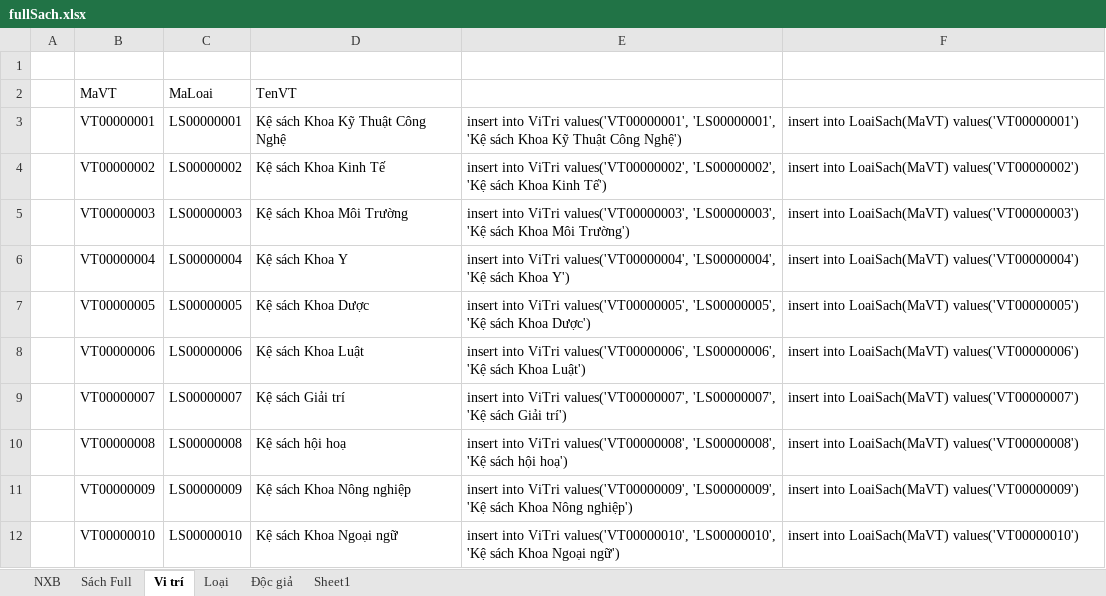
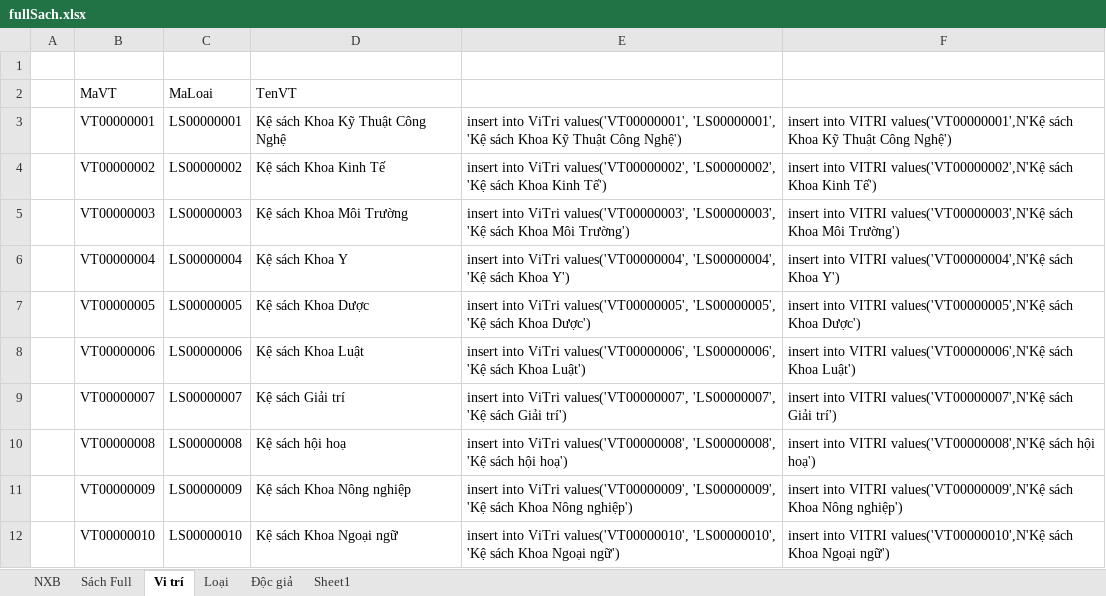
Before and after one commit to ndnguyen0810/DoAn, an Excel workbook: PM_QuanLyThuVien/DataExcel/fullSach.xlsx, sheet Vi trí, drawn as a sheet; values as stored, in another font and other column widths than the file's, no borders; the diff names each change by its address in the sheet, - before the commit and + after, or states it on an @@ line.

```diff
--- a/PM_QuanLyThuVien/DataExcel/fullSach.xlsx (sheet Vi trí)
+++ b/PM_QuanLyThuVien/DataExcel/fullSach.xlsx (sheet Vi trí)
-F3: insert into LoaiSach(MaVT) values('VT00000001')
+F3: insert into VITRI values('VT00000001',N'Kệ sách Khoa Kỹ Thuật Công Nghệ')
-F4: insert into LoaiSach(MaVT) values('VT00000002')
+F4: insert into VITRI values('VT00000002',N'Kệ sách Khoa Kinh Tế')
-F5: insert into LoaiSach(MaVT) values('VT00000003')
+F5: insert into VITRI values('VT00000003',N'Kệ sách Khoa Môi Trường')
-F6: insert into LoaiSach(MaVT) values('VT00000004')
+F6: insert into VITRI values('VT00000004',N'Kệ sách Khoa Y')
-F7: insert into LoaiSach(MaVT) values('VT00000005')
+F7: insert into VITRI values('VT00000005',N'Kệ sách Khoa Dược')
-F8: insert into LoaiSach(MaVT) values('VT00000006')
+F8: insert into VITRI values('VT00000006',N'Kệ sách Khoa Luật')
-F9: insert into LoaiSach(MaVT) values('VT00000007')
+F9: insert into VITRI values('VT00000007',N'Kệ sách Giải trí')
-F10: insert into LoaiSach(MaVT) values('VT00000008')
+F10: insert into VITRI values('VT00000008',N'Kệ sách hội hoạ')
-F11: insert into LoaiSach(MaVT) values('VT00000009')
+F11: insert into VITRI values('VT00000009',N'Kệ sách Khoa Nông nghiệp')
-F12: insert into LoaiSach(MaVT) values('VT00000010')
+F12: insert into VITRI values('VT00000010',N'Kệ sách Khoa Ngoại ngữ')
```
Also changed, not shown: sheet Sách Full, sheet Loại, formulas that keep their value, 44 other files.
